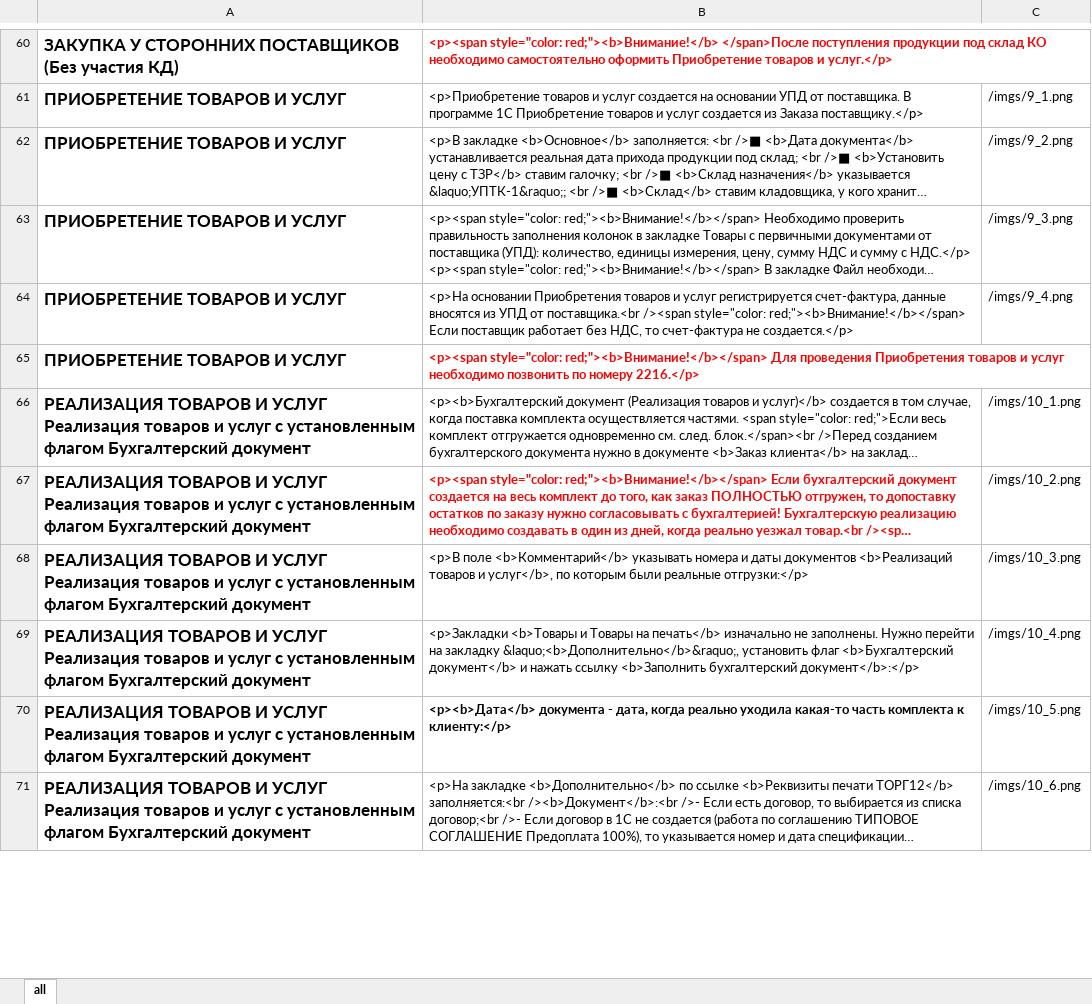
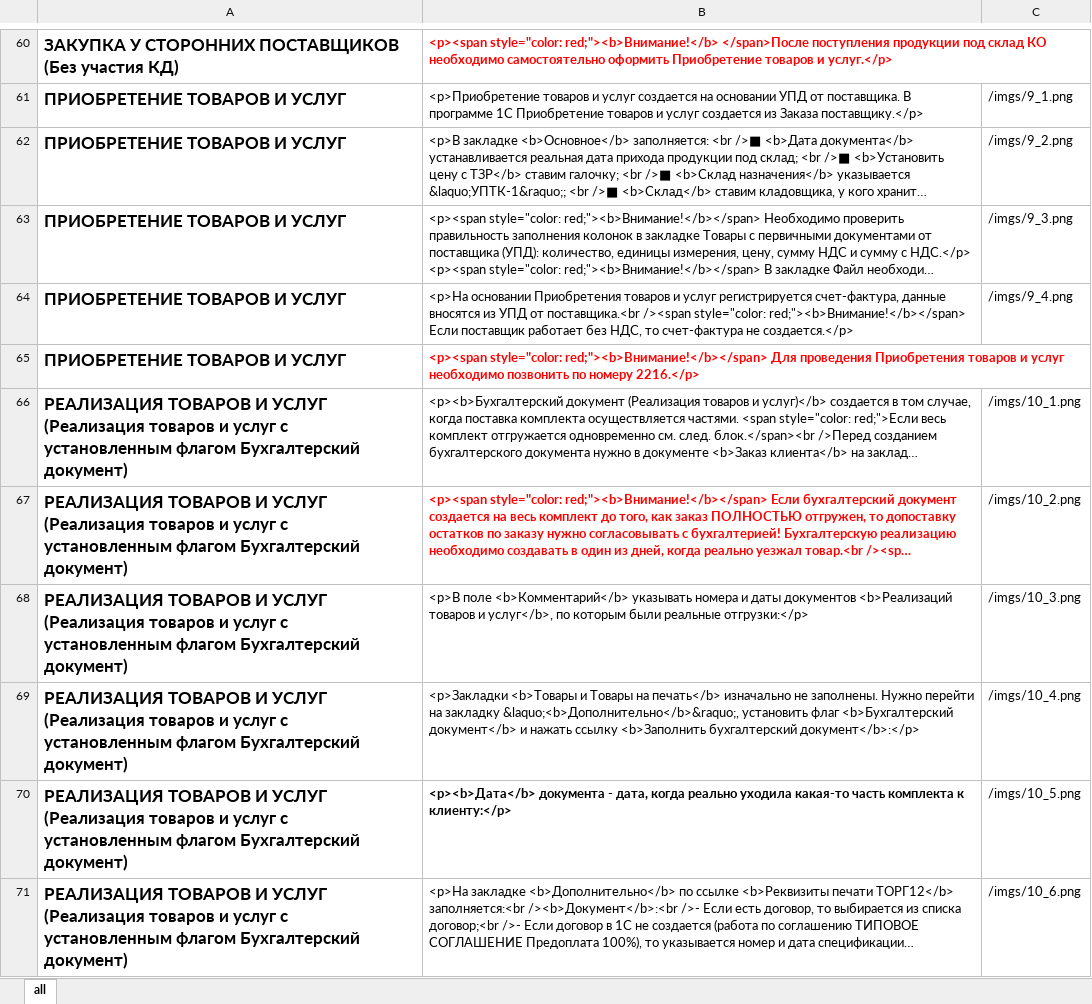
Before and after one commit to Fullofb3ans/memo1C.jsx, an Excel workbook: list.xlsx, sheet all, drawn as a sheet; only a part is shown, gaps mark what is left out; long unchanged cells end in …; values as stored, in another font and other column widths than the file's, no borders; ↵ is a line break in a cell; the diff covers the shown part only; the diff names each change by its address in the sheet, - before the commit and + after, or states it on an @@ line.

```diff
--- a/list.xlsx (sheet all)
+++ b/list.xlsx (sheet all)
-A66:A71: …И УСЛУГ ↵ Реализация товаров и услуг с установленным флагом Бухгалтерский документ
+A66:A71: …И УСЛУГ ↵ (Реализация товаров и услуг с установленным флагом Бухгалтерский документ)
```
Also changed, not shown: 10 added rows, 10 removed rows and 16 edited cells elsewhere in this sheet, 12 other files.
